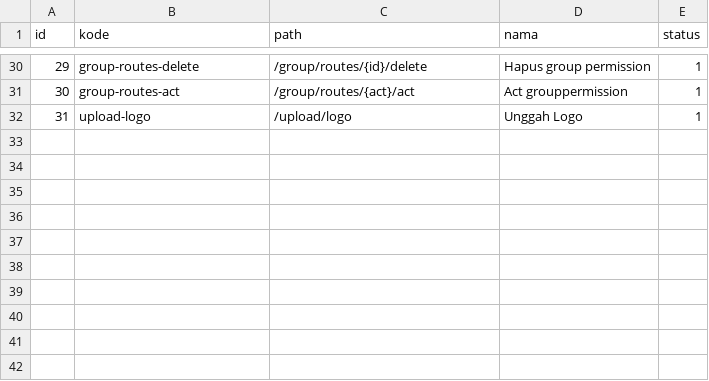
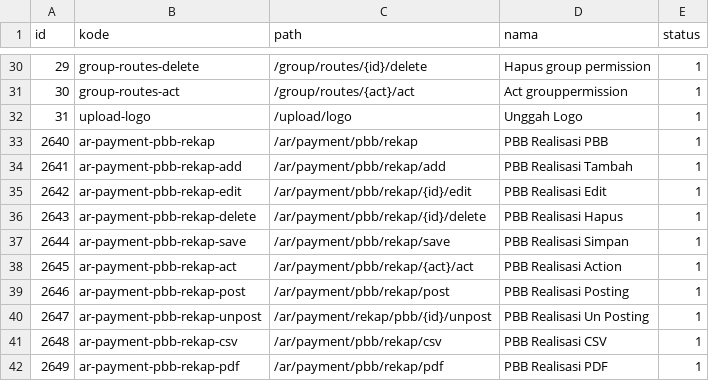
Before and after one commit to aagusti/sipkd, a CSV file: sipkd/scripts/data/routes.csv, drawn as a sheet; only a part is shown, gaps mark what is left out.

```diff
--- a/sipkd/scripts/data/routes.csv
+++ b/sipkd/scripts/data/routes.csv
@@ -32 +32,11 @@ id,kode,path,nama,status
 31,"upload-logo","/upload/logo","Unggah Logo",1
+2640,"ar-payment-pbb-rekap","/ar/payment/pbb/rekap","PBB Realisasi PBB",1
+2641,"ar-payment-pbb-rekap-add","/ar/payment/pbb/rekap/add","PBB Realisasi Tambah",1
+2642,"ar-payment-pbb-rekap-edit","/ar/payment/pbb/rekap/{id}/edit","PBB Realisasi Edit",1
+2643,"ar-payment-pbb-rekap-delete","/ar/payment/pbb/rekap/{id}/delete","PBB Realisasi Hapus",1
+2644,"ar-payment-pbb-rekap-save","/ar/payment/pbb/rekap/save","PBB Realisasi Simpan",1
+2645,"ar-payment-pbb-rekap-act","/ar/payment/pbb/rekap/{act}/act","PBB Realisasi Action",1
+2646,"ar-payment-pbb-rekap-post","/ar/payment/pbb/rekap/post","PBB Realisasi Posting",1
+2647,"ar-payment-pbb-rekap-unpost","/ar/payment/rekap/pbb/{id}/unpost","PBB Realisasi Un Posting",1
+2648,"ar-payment-pbb-rekap-csv","/ar/payment/pbb/rekap/csv","PBB Realisasi CSV",1
+2649,"ar-payment-pbb-rekap-pdf","/ar/payment/pbb/rekap/pdf","PBB Realisasi PDF",1
```
Also changed, not shown: 7 other files.
